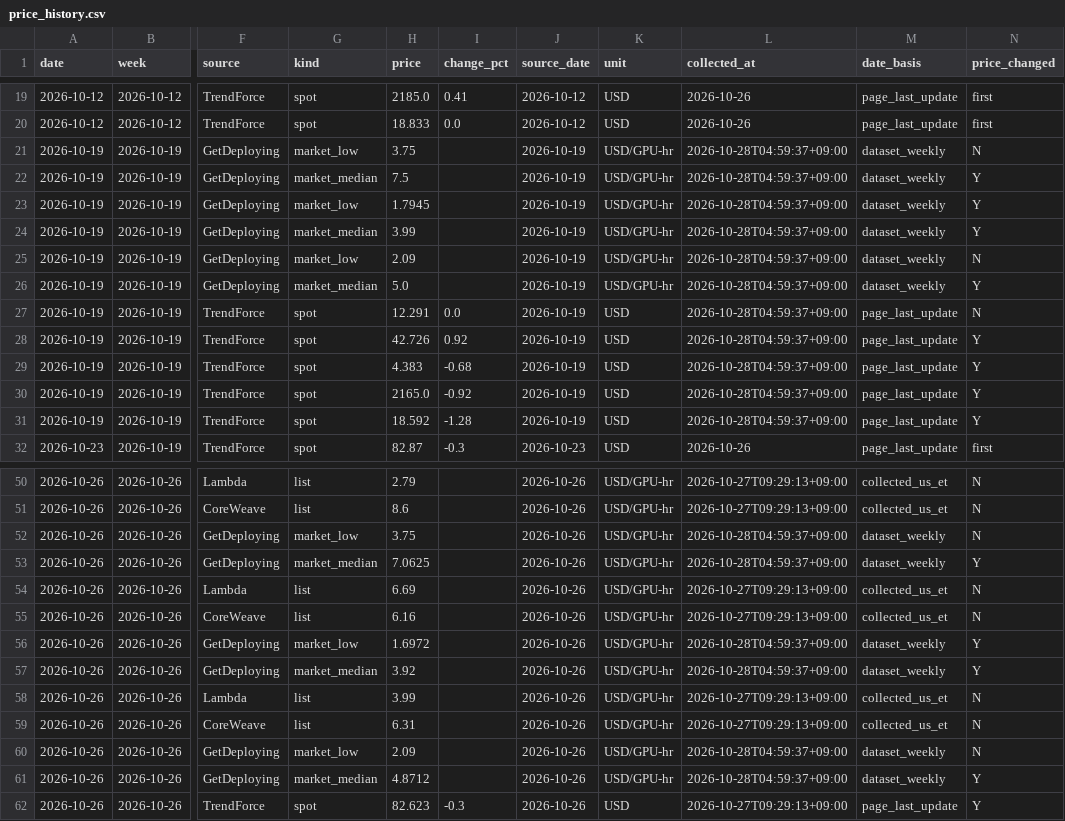
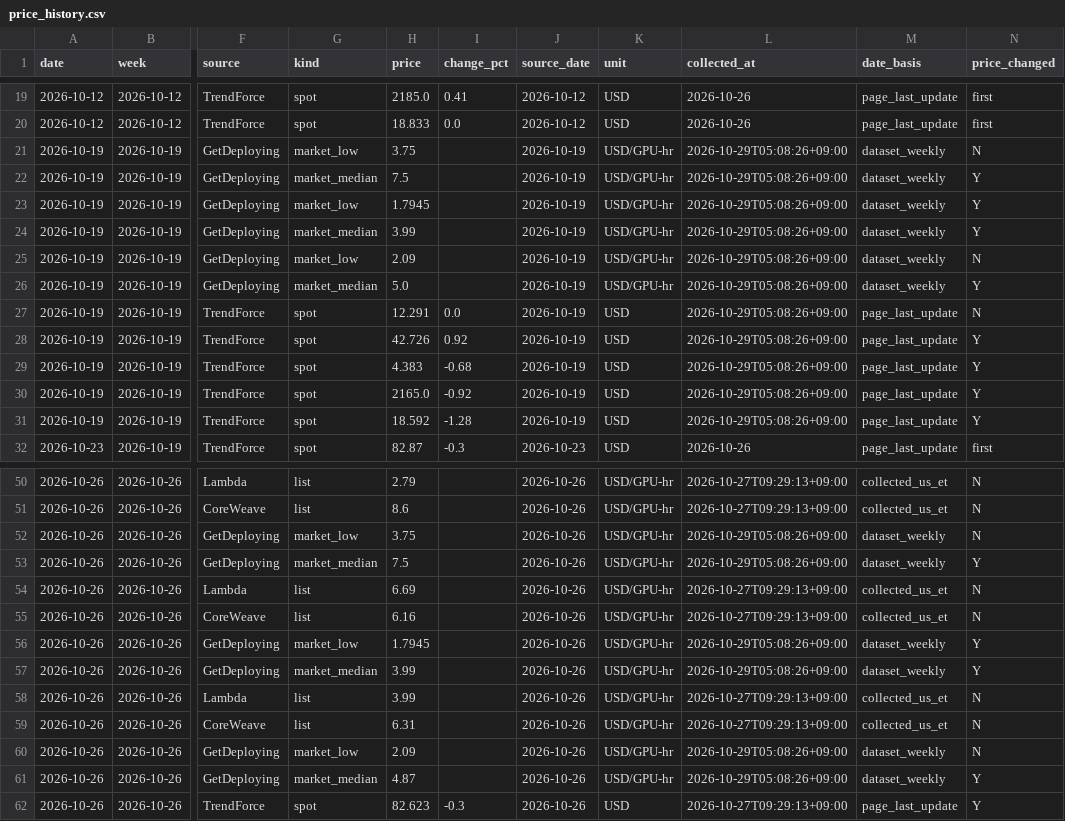
Before and after one commit to jhyang1920-spec/gpu-memory-price-tracker, a CSV file: price_data/price_history.csv, drawn as a sheet; only a part is shown, gaps mark what is left out; the diff covers the shown part only; the diff names each change by its address in the sheet, - before the commit and + after, or states it on an @@ line.

```diff
--- a/price_data/price_history.csv
+++ b/price_data/price_history.csv
-L21:L31 (collected_at): 2026-10-28T04:59:37+09:00
+L21:L31 (collected_at): 2026-10-29T05:08:26+09:00
-L52:L53 (collected_at): 2026-10-28T04:59:37+09:00
+L52:L53 (collected_at): 2026-10-29T05:08:26+09:00
-H53 (price): 7.0625
+H53 (price): 7.5
-H56 (price): 1.6972
+H56 (price): 1.7945
-L56:L57 (collected_at): 2026-10-28T04:59:37+09:00
+L56:L57 (collected_at): 2026-10-29T05:08:26+09:00
-H57 (price): 3.92
+H57 (price): 3.99
-L60:L61 (collected_at): 2026-10-28T04:59:37+09:00
+L60:L61 (collected_at): 2026-10-29T05:08:26+09:00
-H61 (price): 4.8712
+H61 (price): 4.87
```
Also changed, not shown: 9 added rows and 14 edited cells elsewhere in this file, 3 other files.
